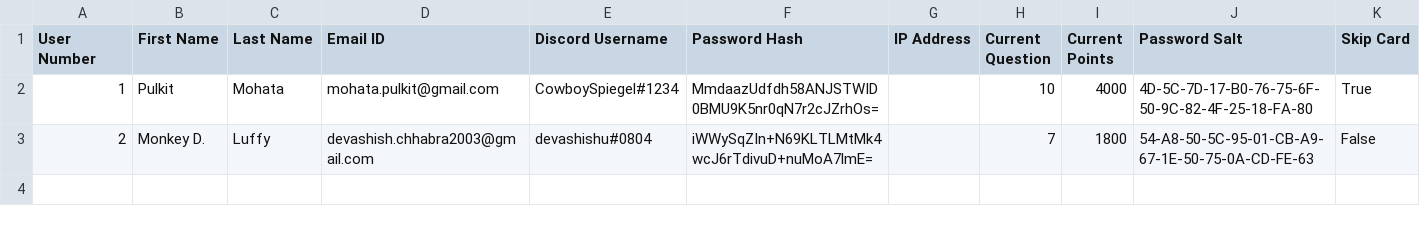
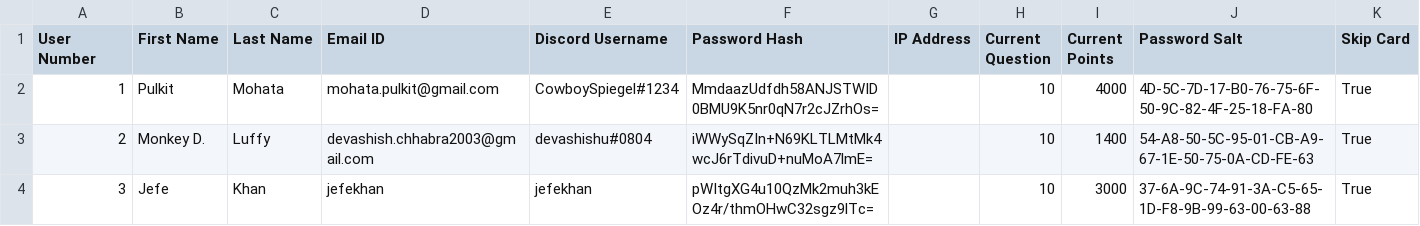
Before and after one commit to mohata-pulkit/GoonGamesOuh, a CSV file: Data/Databases/UserDatabase.csv, drawn as a sheet.

```diff
--- a/Data/Databases/UserDatabase.csv
+++ b/Data/Databases/UserDatabase.csv
@@ -2,2 +2,3 @@
 1,Pulkit,Mohata,mohata.pulkit@gmail.com,CowboySpiegel#1234,MmdaazUdfdh58ANJSTWID0BMU9K5nr0qN7r2cJZrhOs=,,10,4000,4D-5C-7D-17-B0-76-75-6F-50-9C-82-4F-25-18-FA-80,True
-2,Monkey D.,Luffy,devashish.chhabra2003@gmail.com,devashishu#0804,iWWySqZIn+N69KLTLMtMk4wcJ6rTdivuD+nuMoA7lmE=,,7,1800,54-A8-50-5C-95-01-CB-A9-67-1E-50-75-0A-CD-FE-63,False
+2,Monkey D.,Luffy,devashish.chhabra2003@gmail.com,devashishu#0804,iWWySqZIn+N69KLTLMtMk4wcJ6rTdivuD+nuMoA7lmE=,,10,1400,54-A8-50-5C-95-01-CB-A9-67-1E-50-75-0A-CD-FE-63,True
+3,Jefe,Khan,jefekhan,jefekhan,pWItgXG4u10QzMk2muh3kEOz4r/thmOHwC32sgz9lTc=,,10,3000,37-6A-9C-74-91-3A-C5-65-1D-F8-9B-99-63-00-63-88,True
```
Also changed, not shown: Data/Databases/QuestionsDatabase.csv, 12 other files.
